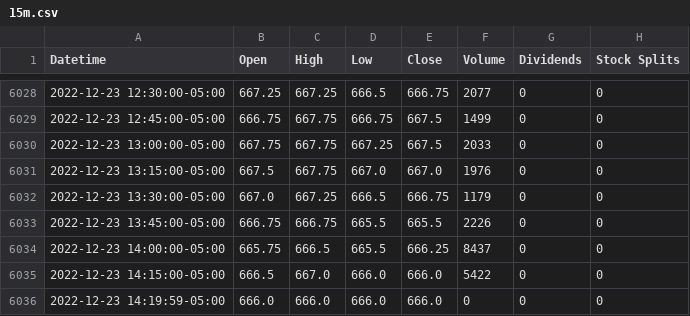
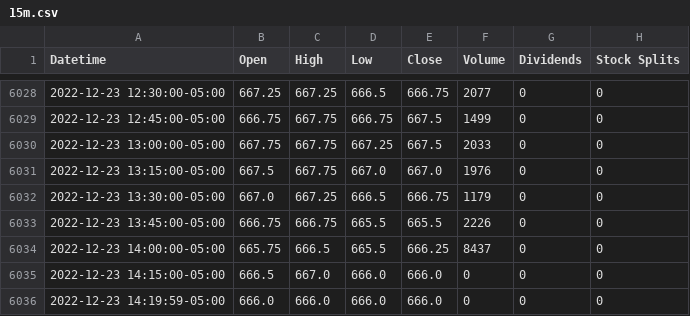
Before and after one commit to bronsonhill/Crypto-trading, a CSV file: Price_data/ZC=F/15m.csv, drawn as a sheet; only a part is shown, gaps mark what is left out.

Commit message:
new file:   Price_data/ES=F/15m.csv 	new file:   Price_data/ES=F/1d.csv 	new file:   Price_data/ES=F/1h.csv 	new file:   Price_data/ES=F/1m.csv 	new file:   Price_data/ES=F/1mo.csv 	new file:   Price_data/ES=F/1wk.csv 	new file:   Price_data/ES=F/2m.csv 	new file:   Price_data/ES=F/30m.csv 	new file:   Price_data/ES=F/5m.csv 	modified:   Price_data/ZC=F/15m.csv 	modified:   Price_data/ZC=F/1d.csv 	modified:   Price_data/ZC=F/1h.csv 	modified:   Price_data/ZC=F/1m.csv 	modified:   Price_data/ZC=F/1mo.csv 	modified:   Price_data/ZC=F/1wk.csv 	modified:   Price_data/ZC=F/2m.csv 	modified:   Price_data/ZC=F/30m.csv 	modified:   Price_data/ZC=F/5m.csv 	modified:   __pycache__/high_low_algorithm.cpython-39.pyc 	modified:   high_low_algorithm.py 	modified:   visualisation.py 	modified:   yahoo_finance.py

```diff
--- a/Price_data/ZC=F/15m.csv
+++ b/Price_data/ZC=F/15m.csv
@@ -6034,3 +6034,3 @@ Datetime,Open,High,Low,Close,Volume,Dividends,Stock Splits
 2022-12-23 14:00:00-05:00,665.75,666.5,665.5,666.25,8437,0,0
-2022-12-23 14:15:00-05:00,666.5,667.0,666.0,666.0,5422,0,0
+2022-12-23 14:15:00-05:00,666.5,667.0,666.0,666.0,0,0,0
 2022-12-23 14:19:59-05:00,666.0,666.0,666.0,666.0,0,0,0
```
Also changed, not shown: Price_data/ZC=F/1d.csv, Price_data/ZC=F/1mo.csv, 18 other files.
